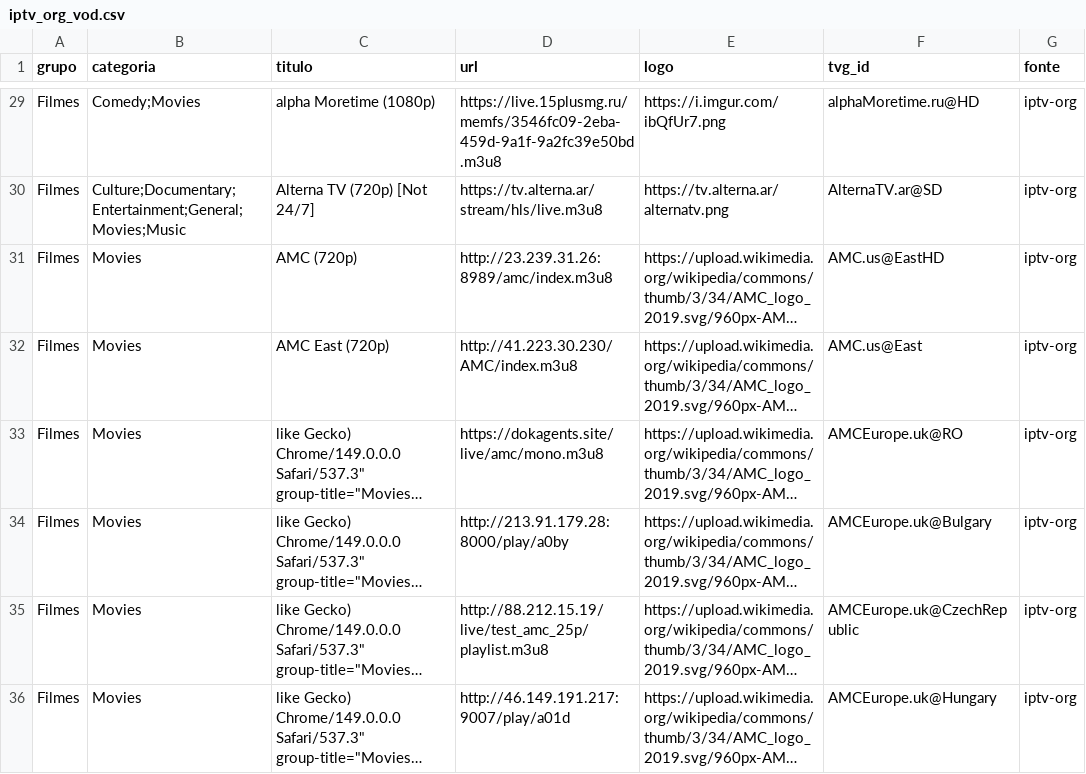
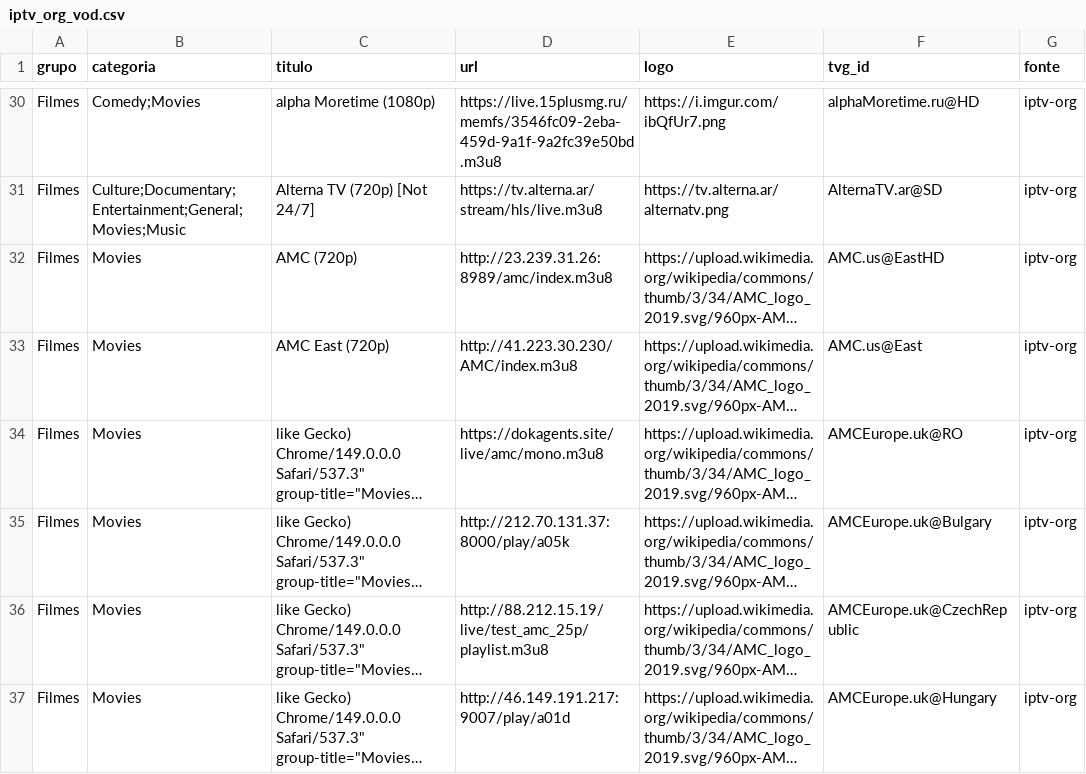
Before and after one commit to kaykewf13/animeout, a CSV file: sources/iptv_org_vod.csv, drawn as a sheet; only a part is shown, gaps mark what is left out; long unchanged cells end in …; addresses are those after the commit; the diff covers the shown part only; the diff names each change by its address in the sheet, - before the commit and + after, or states it on an @@ line.

```diff
--- a/sources/iptv_org_vod.csv
+++ b/sources/iptv_org_vod.csv
-D35 (url): http://213.91.179.28:8000/play/a0by
+D35 (url): http://212.70.131.37:8000/play/a05k
```
Also changed, not shown: 1 added row, 2 removed rows and 33 edited cells elsewhere in this file, 2 other files.
